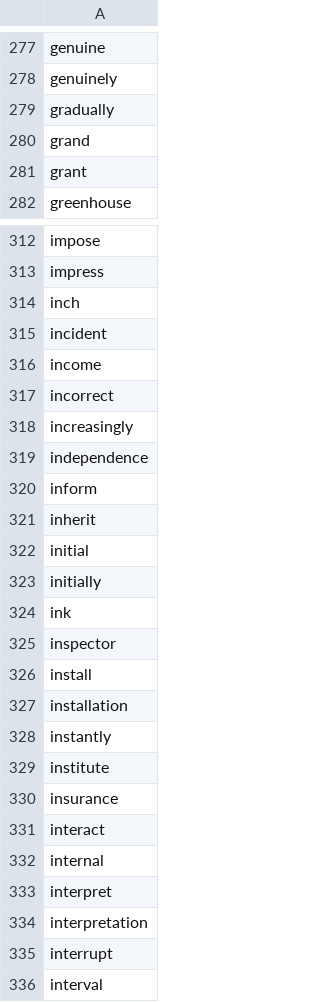
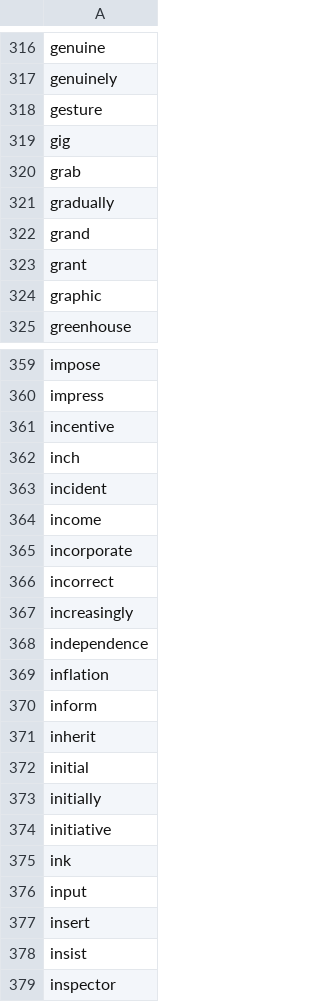
Before and after one commit to mohsenShakiba/Learnup-Data, a CSV file: lessons/b2_used_vocabs.csv, drawn as a sheet; only a part is shown, gaps mark what is left out; the shorter side is filled out with more unchanged rows; the diff covers the shown part only; the diff names each change by its address in the sheet, - before the commit and + after, or states it on an @@ line.

```diff
--- a/lessons/b2_used_vocabs.csv
+++ b/lessons/b2_used_vocabs.csv
+row 318: gesture
+row 319: gig
+row 320: grab
+row 324: graphic
+row 361: incentive
+row 365: incorporate
+row 369: inflation
+row 374: initiative
+row 376: input
+row 377: insert
+row 378: insist
```
Also changed, not shown: 91 added rows elsewhere in this file, lessons/a2_missing_vocabs.csv, lessons/b2_missing_vocabs.csv, 16 other files.
